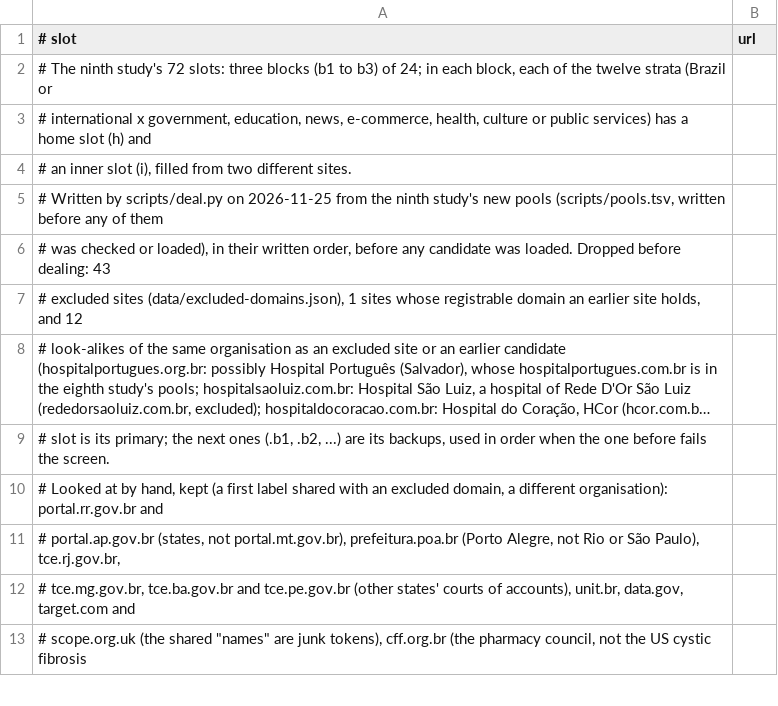
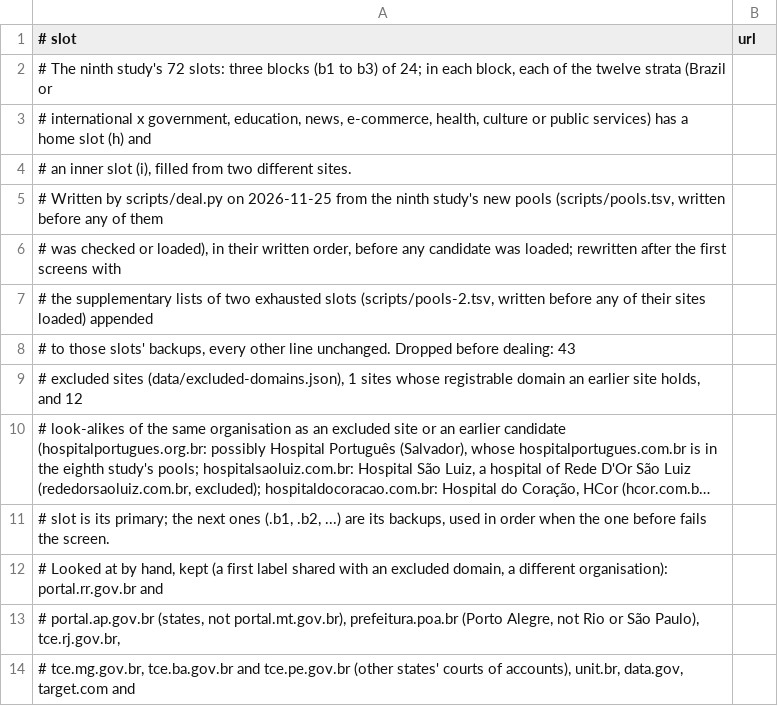
Before and after one commit to guilhermebsantiago/rampa-cli, a TSV file: study/round-9-2026-11-25/scripts/candidates.tsv, drawn as a sheet; only a part is shown; the shorter side is filled out with more unchanged rows; long unchanged cells end in …; the diff covers the shown part only.

Commit message:
Round 9: the supplementary candidates appended to the two exhausted slots' backups
deal.py appends scripts/pools-2.tsv to those slots only; every other line of candidates.tsv and
the draws are unchanged. pools-2.tsv's header time corrected (comment only).

```diff
--- a/study/round-9-2026-11-25/scripts/candidates.tsv
+++ b/study/round-9-2026-11-25/scripts/candidates.tsv
@@ -5,3 +5,5 @@
 # Written by scripts/deal.py on 2026-11-25 from the ninth study's new pools (scripts/pools.tsv, written before any of them
-# was checked or loaded), in their written order, before any candidate was loaded. Dropped before dealing: 43
+# was checked or loaded), in their written order, before any candidate was loaded; rewritten after the first screens with
+# the supplementary lists of two exhausted slots (scripts/pools-2.tsv, written before any of their sites loaded) appended
+# to those slots' backups, every other line unchanged. Dropped before dealing: 43
 # excluded sites (data/excluded-domains.json), 1 sites whose registrable domain an earlier site holds, and 12
```
Also changed, not shown: 23 added rows elsewhere in this file, study/round-9-2026-11-25/scripts/pools-2.tsv, 13 other files.
